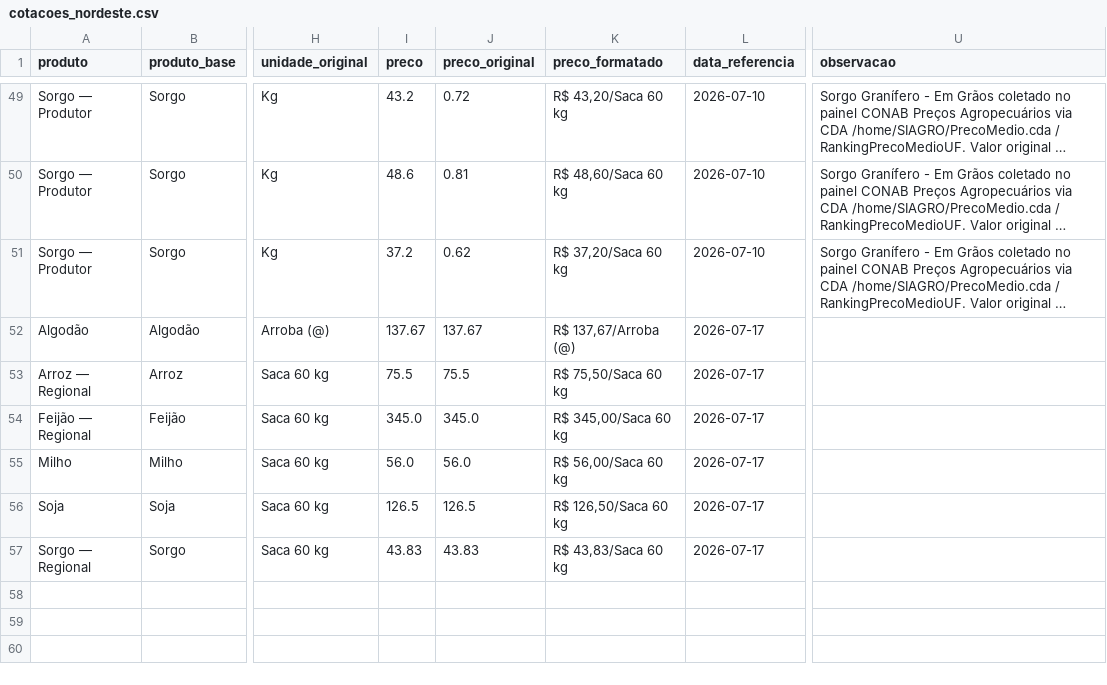
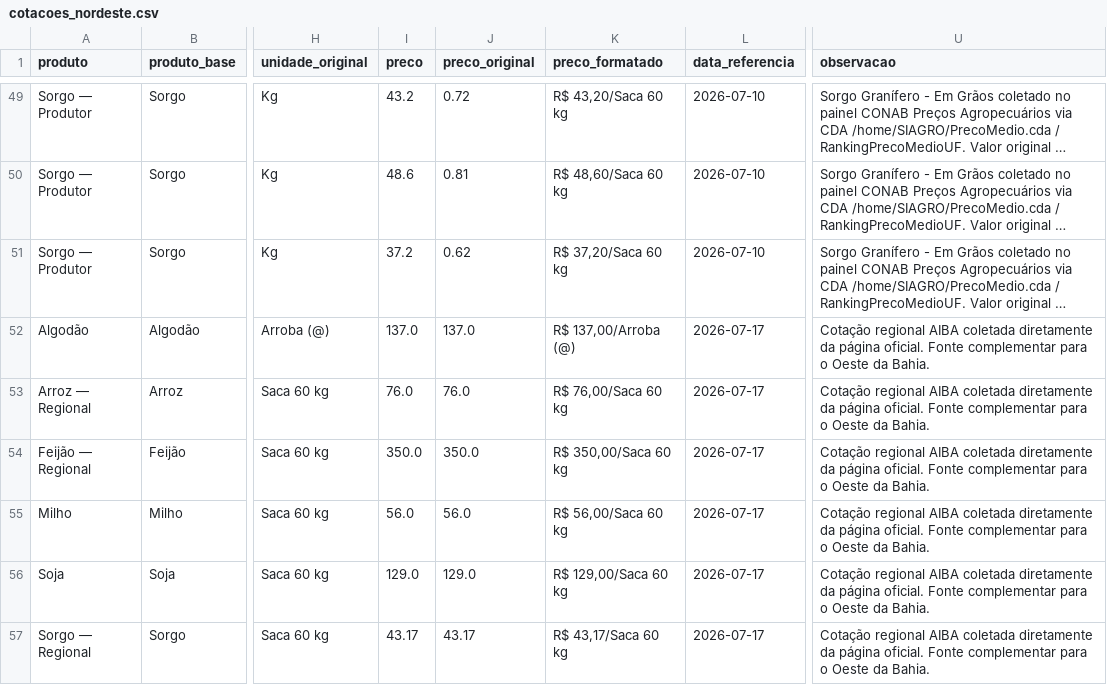
Before and after one commit to idocandido-dotcom/cotacoes, a CSV file: cotacoes/public/cotacoes_nordeste.csv, drawn as a sheet; only a part is shown, gaps mark what is left out; long unchanged cells end in …; the diff names each change by its address in the sheet, - before the commit and + after, or states it on an @@ line.

```diff
--- a/cotacoes/public/cotacoes_nordeste.csv
+++ b/cotacoes/public/cotacoes_nordeste.csv
-I52 (preco): 137.67
+I52 (preco): 137.0
-J52 (preco_original): 137.67
+J52 (preco_original): 137.0
-K52 (preco_formatado): R$ 137,67/Arroba (@)
+K52 (preco_formatado): R$ 137,00/Arroba (@)
-U52:U57 (observacao): (empty)
+U52:U57 (observacao): Cotação regional AIBA coletada diretamente da página oficial. Fonte complementar para o Oeste da Bahia.
-I53 (preco): 75.5
+I53 (preco): 76.0
-J53 (preco_original): 75.5
+J53 (preco_original): 76.0
-K53 (preco_formatado): R$ 75,50/Saca 60 kg
+K53 (preco_formatado): R$ 76,00/Saca 60 kg
-I54 (preco): 345.0
+I54 (preco): 350.0
-J54 (preco_original): 345.0
+J54 (preco_original): 350.0
-K54 (preco_formatado): R$ 345,00/Saca 60 kg
+K54 (preco_formatado): R$ 350,00/Saca 60 kg
-I56 (preco): 126.5
+I56 (preco): 129.0
-J56 (preco_original): 126.5
+J56 (preco_original): 129.0
-K56 (preco_formatado): R$ 126,50/Saca 60 kg
+K56 (preco_formatado): R$ 129,00/Saca 60 kg
-I57 (preco): 43.83
+I57 (preco): 43.17
-J57 (preco_original): 43.83
+J57 (preco_original): 43.17
-K57 (preco_formatado): R$ 43,83/Saca 60 kg
+K57 (preco_formatado): R$ 43,17/Saca 60 kg
```
Also changed, not shown: 5 other files.
